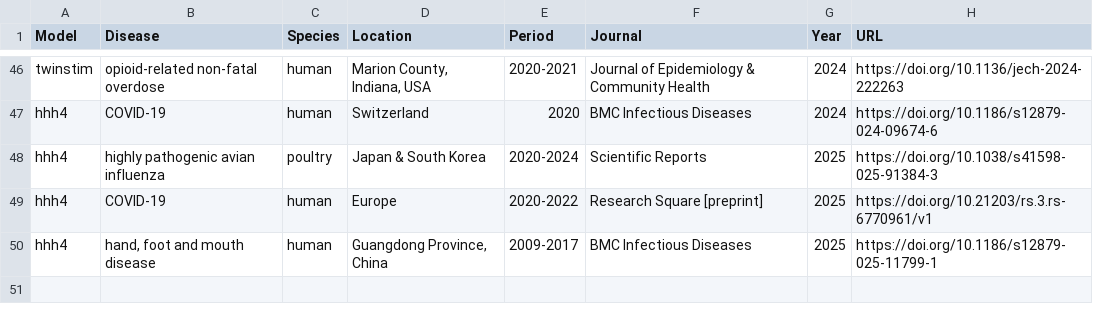
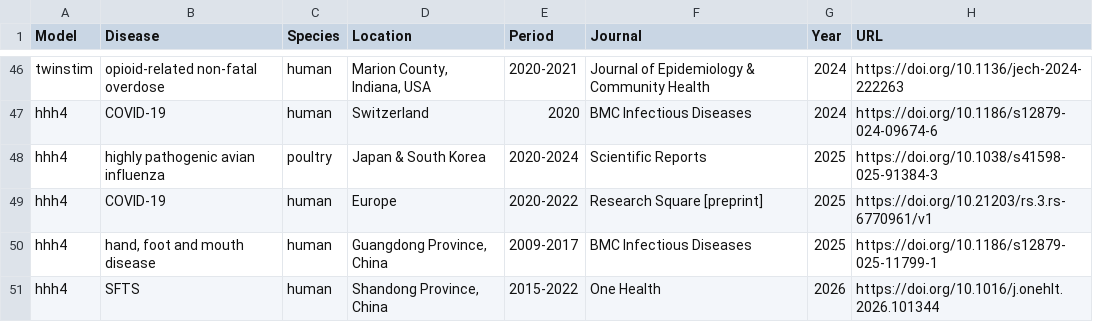
Before and after one commit to r-forge/surveillance, a CSV file: www/applications_EE.csv, drawn as a sheet; only a part is shown, gaps mark what is left out; the diff names each change by its address in the sheet, - before the commit and + after, or states it on an @@ line.

```diff
--- a/www/applications_EE.csv
+++ b/www/applications_EE.csv
+row 51: hhh4 | SFTS | human | Shandong Province, China | 2015-2022 | One Health | 2026 | https://doi.org/10.1016/j.onehlt.2026.101344
```
Also changed, not shown: 1 other file.
